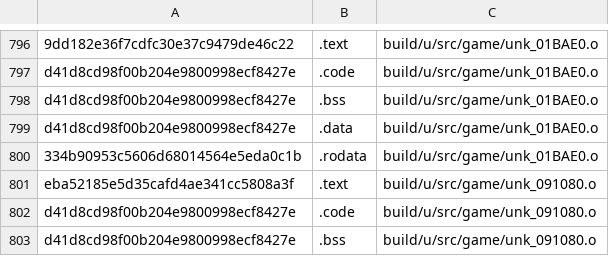
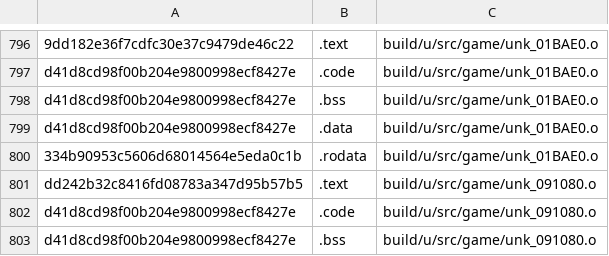
Before and after one commit to AXDOOMER/goldeneye007_decomp, a CSV file: scripts/ge007.u-test_basis.csv, drawn as a sheet; only a part is shown, gaps mark what is left out.

```diff
--- a/scripts/ge007.u-test_basis.csv
+++ b/scripts/ge007.u-test_basis.csv
@@ -800,3 +800,3 @@ d41d8cd98f00b204e9800998ecf8427e,.data,build/u/src/game/unk_01BAE0.o
 334b90953c5606d68014564e5eda0c1b,.rodata,build/u/src/game/unk_01BAE0.o
-eba52185e5d35cafd4ae341cc5808a3f,.text,build/u/src/game/unk_091080.o
+dd242b32c8416fd08783a347d95b57b5,.text,build/u/src/game/unk_091080.o
 d41d8cd98f00b204e9800998ecf8427e,.code,build/u/src/game/unk_091080.o
```
Also changed, not shown: 2 other files.
